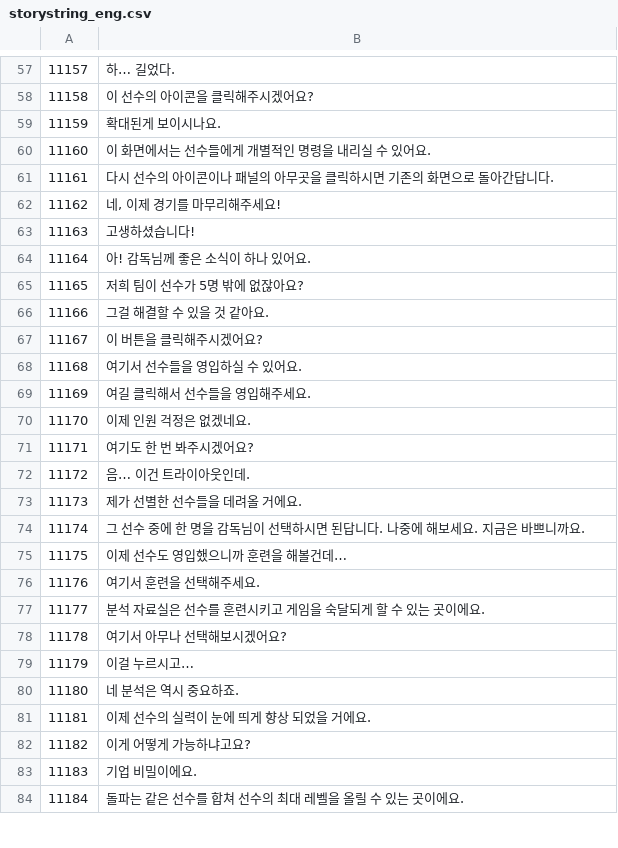
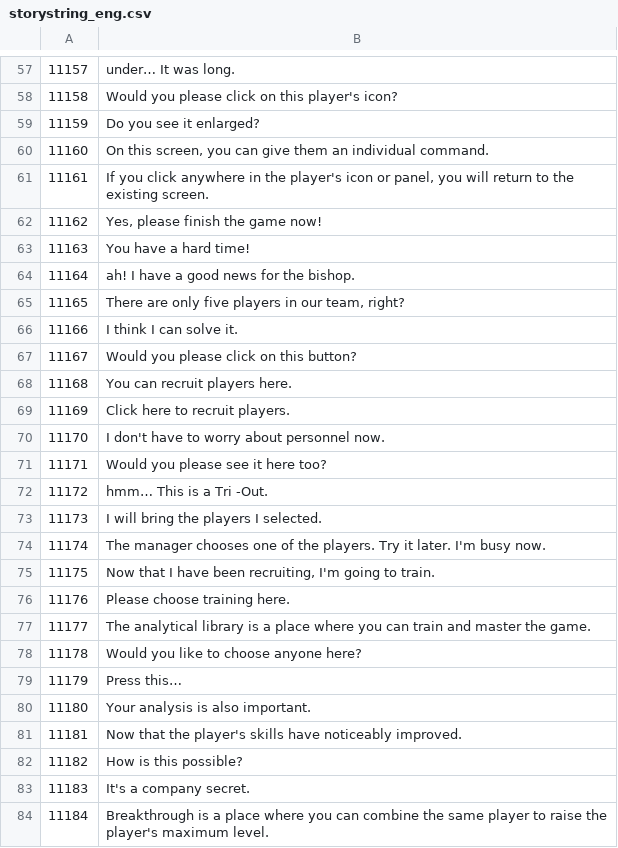
Before and after one commit to rockdo4/Underground_Gamers, a CSV file: Underground_Gamers/Assets/Lobby Scene Assets/Resources/CSV/storystring_eng.csv, drawn as a sheet; only a part is shown, gaps mark what is left out; the diff covers the shown part only.

```diff
--- a/Underground_Gamers/Assets/Lobby Scene Assets/Resources/CSV/storystring_eng.csv
+++ b/Underground_Gamers/Assets/Lobby Scene Assets/Resources/CSV/storystring_eng.csv
@@ -57,28 +57,28 @@
-11157,하… 길었다.
-11158,이 선수의 아이콘을 클릭해주시겠어요?
-11159,확대된게 보이시나요.
-11160,이 화면에서는 선수들에게 개별적인 명령을 내리실 수 있어요.
-11161,다시 선수의 아이콘이나 패널의 아무곳을 클릭하시면 기존의 화면으로 돌아간답니다.
-11162,"네, 이제 경기를 마무리해주세요!"
-11163,고생하셨습니다!
-11164,아! 감독님께 좋은 소식이 하나 있어요.
-11165,저희 팀이 선수가 5명 밖에 없잖아요?
-11166,그걸 해결할 수 있을 것 같아요.
-11167,이 버튼을 클릭해주시겠어요?
-11168,여기서 선수들을 영입하실 수 있어요.
-11169,여길 클릭해서 선수들을 영입해주세요.
-11170,이제 인원 걱정은 없겠네요.
-11171,여기도 한 번 봐주시겠어요?
-11172,음… 이건 트라이아웃인데.
-11173,제가 선별한 선수들을 데려올 거에요.
-11174,그 선수 중에 한 명을 감독님이 선택하시면 된답니다. 나중에 해보세요. 지금은 바쁘니까요.
-11175,이제 선수도 영입했으니까 훈련을 해볼건데…
-11176,여기서 훈련을 선택해주세요.
-11177,분석 자료실은 선수를 훈련시키고 게임을 숙달되게 할 수 있는 곳이에요.
-11178,여기서 아무나 선택해보시겠어요?
-11179,이걸 누르시고…
-11180,네 분석은 역시 중요하죠.
-11181,이제 선수의 실력이 눈에 띄게 향상 되었을 거에요.
-11182,이게 어떻게 가능하냐고요?
-11183,기업 비밀이에요.
-11184,돌파는 같은 선수를 합쳐 선수의 최대 레벨을 올릴 수 있는 곳이에요.
+11157,under… It was long.
+11158,Would you please click on this player's icon?
+11159,Do you see it enlarged?
+11160,"On this screen, you can give them an individual command."
+11161,"If you click anywhere in the player's icon or panel, you will return to the existing screen."
+11162,"Yes, please finish the game now!"
+11163,You have a hard time!
+11164,ah! I have a good news for the bishop.
+11165,"There are only five players in our team, right?"
+11166,I think I can solve it.
+11167,Would you please click on this button?
+11168,You can recruit players here.
+11169,Click here to recruit players.
+11170,I don't have to worry about personnel now.
+11171,Would you please see it here too?
+11172,hmm… This is a Tri -Out.
+11173,I will bring the players I selected.
+11174,The manager chooses one of the players. Try it later. I'm busy now.
+11175,"Now that I have been recruiting, I'm going to train."
+11176,Please choose training here.
+11177,The analytical library is a place where you can train and master the game.
+11178,Would you like to choose anyone here?
+11179,Press this…
+11180,Your analysis is also important.
+11181,Now that the player's skills have noticeably improved.
+11182,How is this possible?
+11183,It's a company secret.
+11184,Breakthrough is a place where you can combine the same player to raise the player's maximum level.
```
Also changed, not shown: 128 edited cells elsewhere in this file, Underground_Gamers/Assets/Lobby Scene Assets/Resources/CSV/StringTable_eng.csv, 16 other files.
